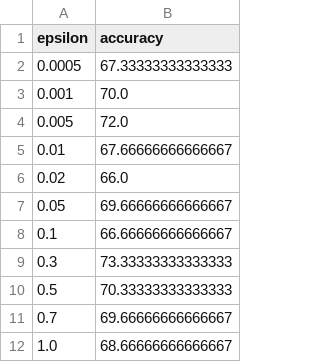
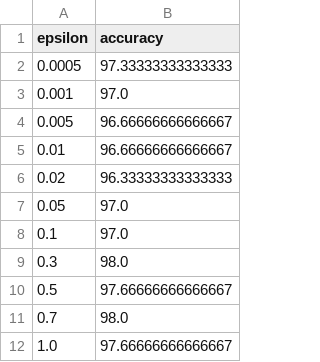
Before and after one commit to suessflorian/paralif-by-transfer, a CSV file: results/cifar10-ParaLIF-resnet18-FGSM.csv, drawn as a sheet.

```diff
--- a/results/cifar10-ParaLIF-resnet18-FGSM.csv
+++ b/results/cifar10-ParaLIF-resnet18-FGSM.csv
@@ -1,12 +1,12 @@
 epsilon,accuracy
-0.0005,67.33333333333333
-0.001,70.0
-0.005,72.0
-0.01,67.66666666666667
-0.02,66.0
-0.05,69.66666666666667
-0.1,66.66666666666667
-0.3,73.33333333333333
-0.5,70.33333333333333
-0.7,69.66666666666667
-1.0,68.66666666666667
+0.0005,97.33333333333333
+0.001,97.0
+0.005,96.66666666666667
+0.01,96.66666666666667
+0.02,96.33333333333333
+0.05,97.0
+0.1,97.0
+0.3,98.0
+0.5,97.66666666666667
+0.7,98.0
+1.0,97.66666666666667
```
Also changed, not shown: results/cifar10-LIF-resnet18-FGSM.csv, results/cifar10-LIF-resnet50-FGSM.csv, 10 other files.
